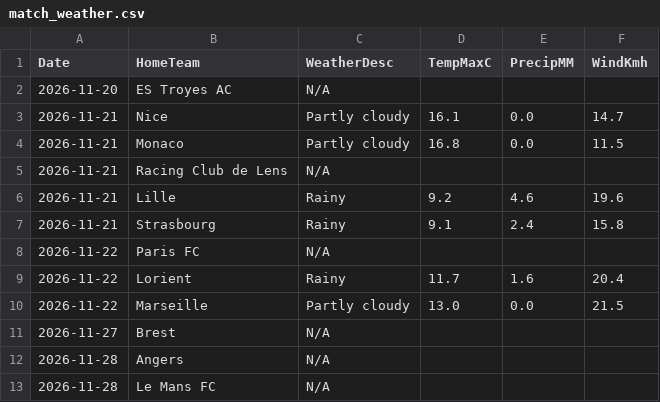
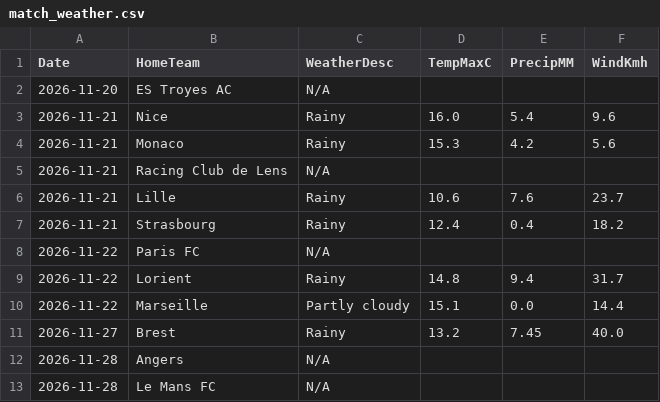
Before and after one commit to gmalbert/ligue-1, a CSV file: data_files/raw/match_weather.csv, drawn as a sheet; only a part is shown.

```diff
--- a/data_files/raw/match_weather.csv
+++ b/data_files/raw/match_weather.csv
@@ -2,11 +2,11 @@ Date,HomeTeam,WeatherDesc,TempMaxC,PrecipMM,WindKmh
 2026-11-20,ES Troyes AC,N/A,,,
-2026-11-21,Nice,Partly cloudy,16.1,0.0,14.7
-2026-11-21,Monaco,Partly cloudy,16.8,0.0,11.5
+2026-11-21,Nice,Rainy,16.0,5.4,9.6
+2026-11-21,Monaco,Rainy,15.3,4.2,5.6
 2026-11-21,Racing Club de Lens,N/A,,,
-2026-11-21,Lille,Rainy,9.2,4.6,19.6
-2026-11-21,Strasbourg,Rainy,9.1,2.4,15.8
+2026-11-21,Lille,Rainy,10.6,7.6,23.7
+2026-11-21,Strasbourg,Rainy,12.4,0.4,18.2
 2026-11-22,Paris FC,N/A,,,
-2026-11-22,Lorient,Rainy,11.7,1.6,20.4
-2026-11-22,Marseille,Partly cloudy,13.0,0.0,21.5
-2026-11-27,Brest,N/A,,,
+2026-11-22,Lorient,Rainy,14.8,9.4,31.7
+2026-11-22,Marseille,Partly cloudy,15.1,0.0,14.4
+2026-11-27,Brest,Rainy,13.2,7.45,40.0
 2026-11-28,Angers,N/A,,,
```
Also changed, not shown: data_files/model_features/market_features.csv, data_files/predictions_log.csv, 11 other files.
